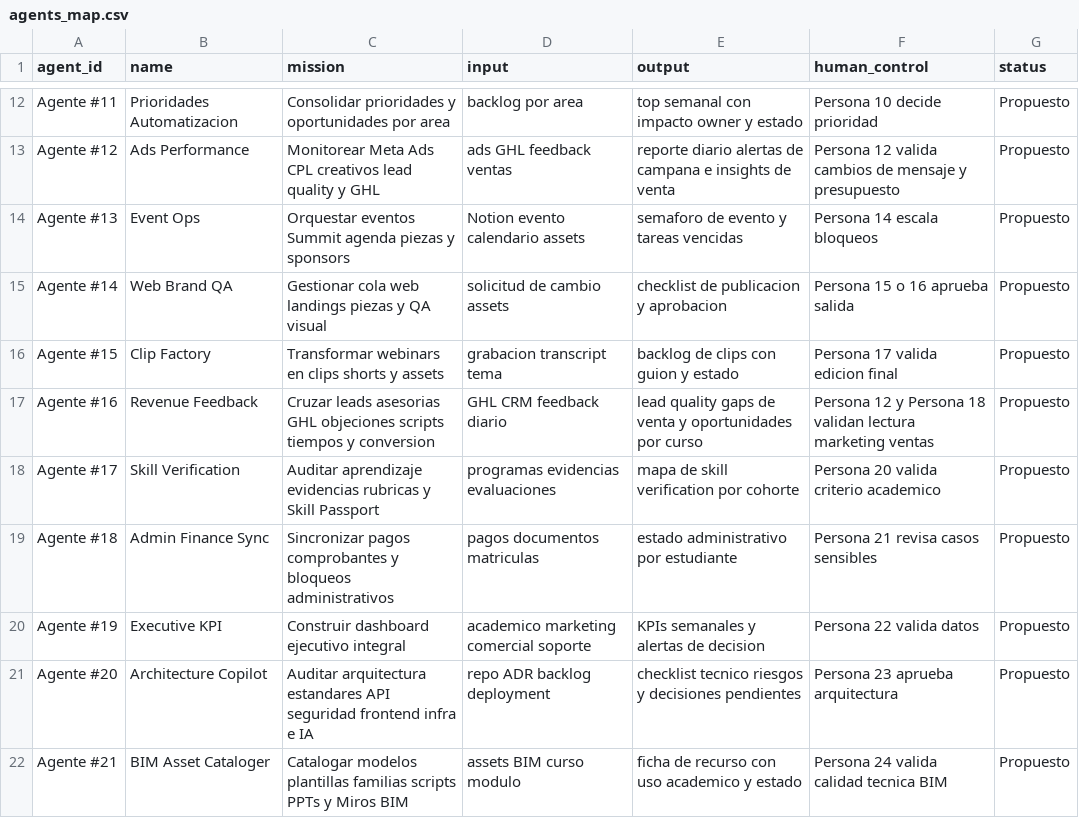
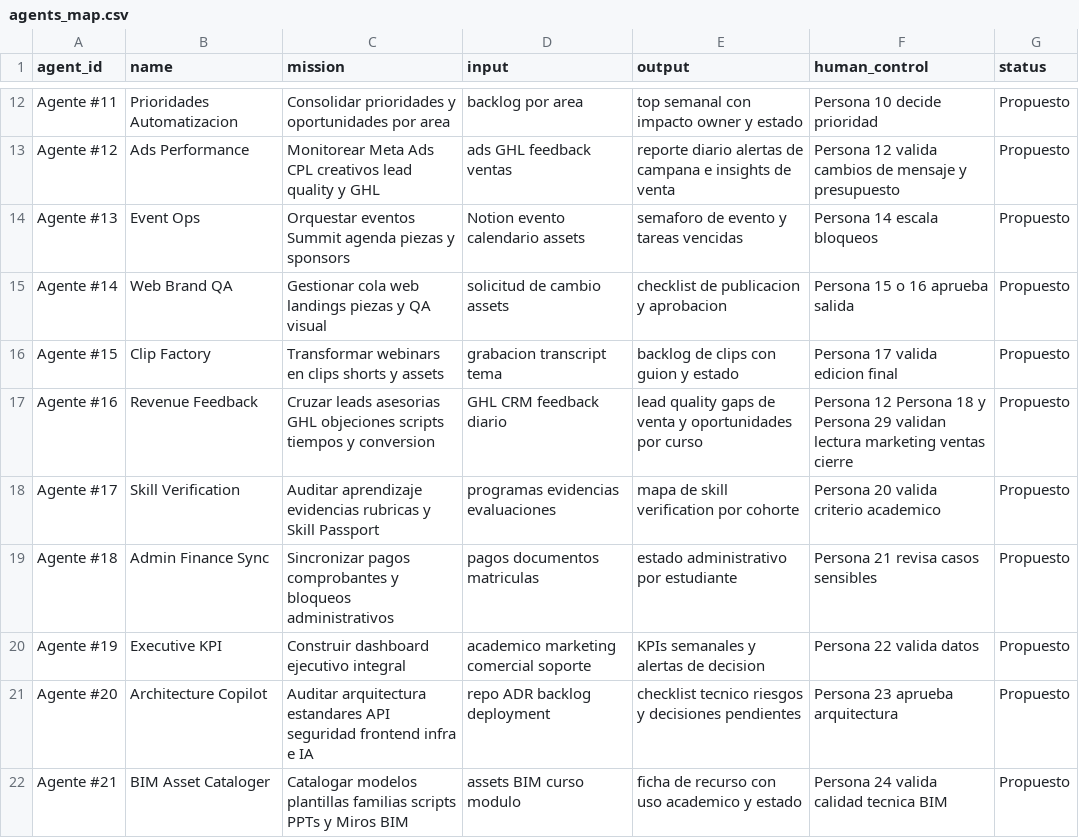
Before and after one commit to Apalpan/aecode-activity-control-os, a CSV file: templates/agents_map.csv, drawn as a sheet; only a part is shown, gaps mark what is left out.

```diff
--- a/templates/agents_map.csv
+++ b/templates/agents_map.csv
@@ -16,3 +16,3 @@ Agente #14,Web Brand QA,Gestionar cola web landings piezas y QA visual,solicitud
 Agente #15,Clip Factory,Transformar webinars en clips shorts y assets,grabacion transcript tema,backlog de clips con guion y estado,Persona 17 valida edicion final,Propuesto
-Agente #16,Revenue Feedback,Cruzar leads asesorias GHL objeciones scripts tiempos y conversion,GHL CRM feedback diario,lead quality gaps de venta y oportunidades por curso,Persona 12 y Persona 18 validan lectura marketing ventas,Propuesto
+Agente #16,Revenue Feedback,Cruzar leads asesorias GHL objeciones scripts tiempos y conversion,GHL CRM feedback diario,lead quality gaps de venta y oportunidades por curso,Persona 12 Persona 18 y Persona 29 validan lectura marketing ventas cierre,Propuesto
 Agente #17,Skill Verification,Auditar aprendizaje evidencias rubricas y Skill Passport,programas evidencias evaluaciones,mapa de skill verification por cohorte,Persona 20 valida criterio academico,Propuesto
```
Also changed, not shown: templates/activities_master.csv, templates/aecode_domains.csv, 22 other files.
